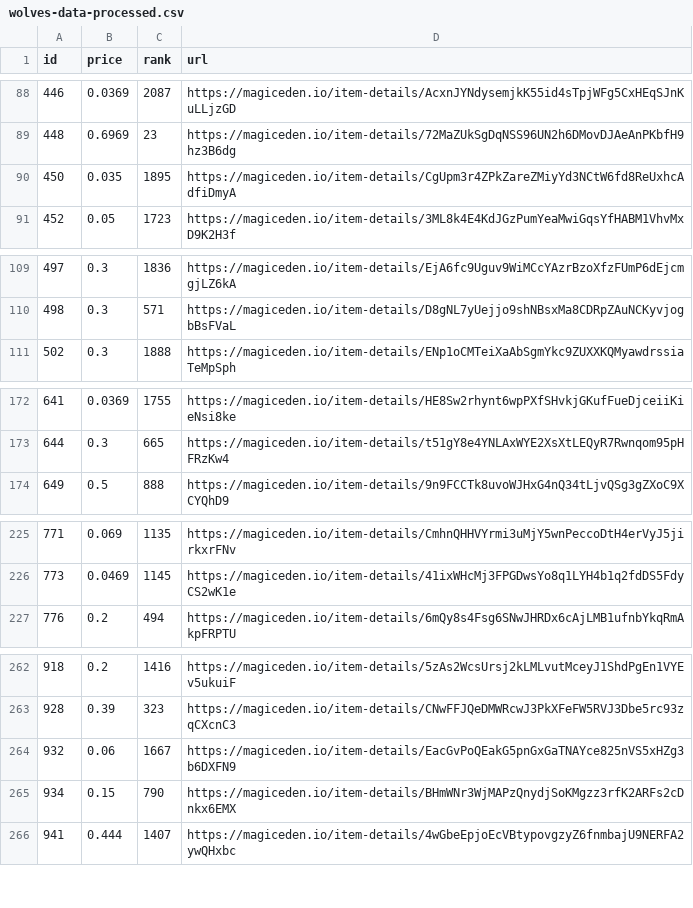
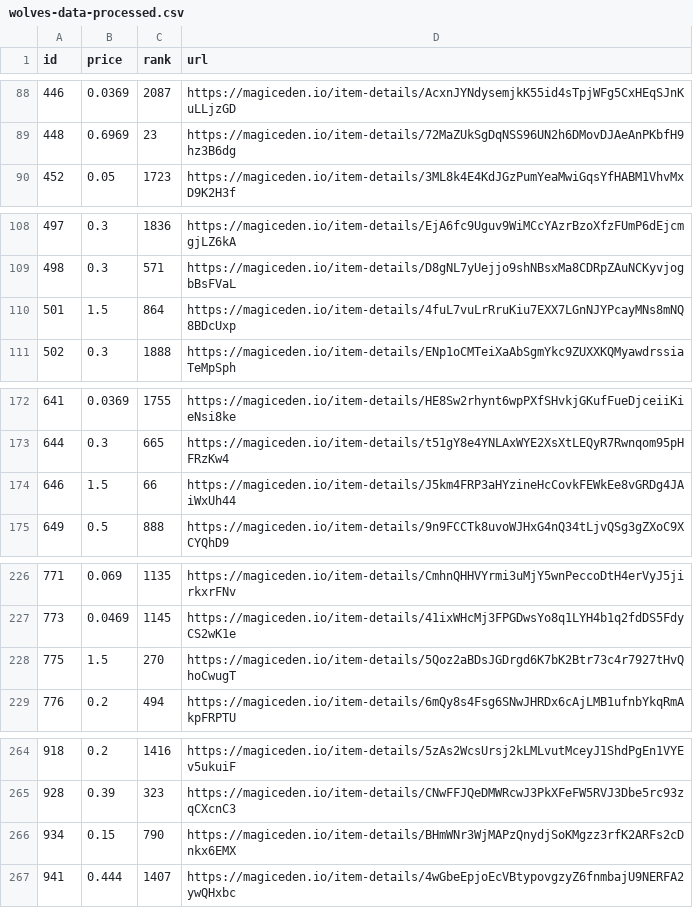
Before and after one commit to braposo/magiceden-wolves-monitor, a CSV file: wolves-data-processed.csv, drawn as a sheet; only a part is shown, gaps mark what is left out; removed rows and columns are numbered as before the commit, all else as after; the diff covers the shown part only; the diff names each change by its address in the sheet, - before the commit and + after, or states it on an @@ line.

Commit message:
Flat: latest data (2021-11-01T19:36:26.128Z) {   "date": "2021-11-01T19:36:26.128Z",   "files": [     {       "name": "wolves-data-processed.csv",       "deltaBytes": -7,       "source": "https://api-mainnet.magiceden.io/rpc/getListedNFTsByQuery?q=%7B%22%24match%22%3A%7B%22collectionSymbol%22%3A%22wolves_of_sol_street%22%7D%2C%22%24sort%22%3A%7B%22takerAmount%22%3A1%2C%22createdAt%22%3A-1%7D%7D"     },     {       "name": "wolves-data.json",       "deltaBytes": -9151,       "source": "https://api-mainnet.magiceden.io/rpc/getListedNFTsByQuery?q=%7B%22%24match%22%3A%7B%22collectionSymbol%22%3A%22wolves_of_sol_street%22%7D%2C%22%24sort%22%3A%7B%22takerAmount%22%3A1%2C%22createdAt%22%3A-1%7D%7D"     }   ] }

```diff
--- a/wolves-data-processed.csv
+++ b/wolves-data-processed.csv
-row 90: 450 | 0.035 | 1895 | https://magiceden.io/item-details/CgUpm3r4ZPkZareZMiyYd3NCtW6fd8ReUxhcAdfiDmyA
+row 110: 501 | 1.5 | 864 | https://magiceden.io/item-details/4fuL7vuLrRruKiu7EXX7LGnNJYPcayMNs8mNQ8BDcUxp
+row 174: 646 | 1.5 | 66 | https://magiceden.io/item-details/J5km4FRP3aHYzineHcCovkFEWkEe8vGRDg4JAiWxUh44
+row 228: 775 | 1.5 | 270 | https://magiceden.io/item-details/5Qoz2aBDsJGDrgd6K7bK2Btr73c4r7927tHvQhoCwugT
-row 264: 932 | 0.06 | 1667 | https://magiceden.io/item-details/EacGvPoQEakG5pnGxGaTNAYce825nVS5xHZg3b6DXFN9
```
Also changed, not shown: 1 removed row elsewhere in this file, 1 other file.
